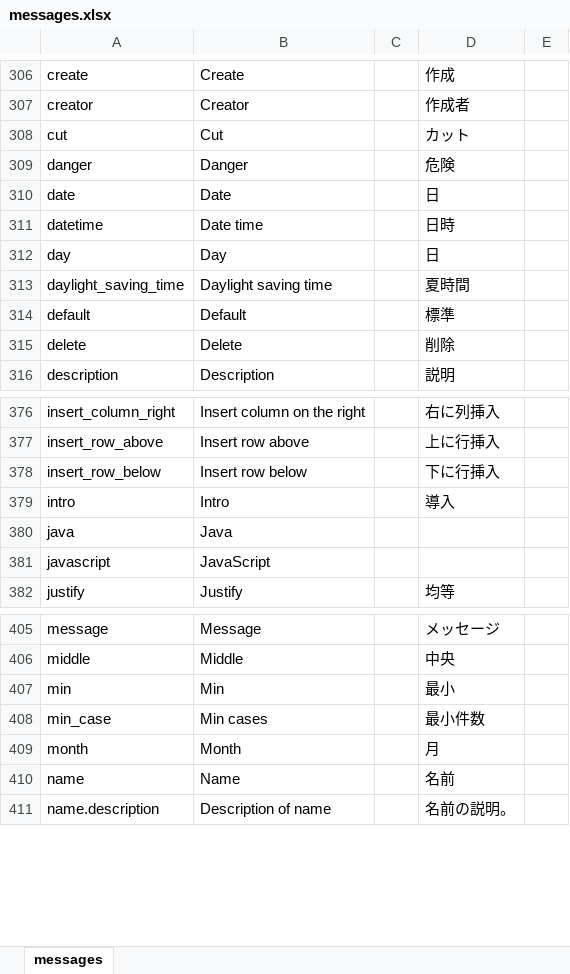
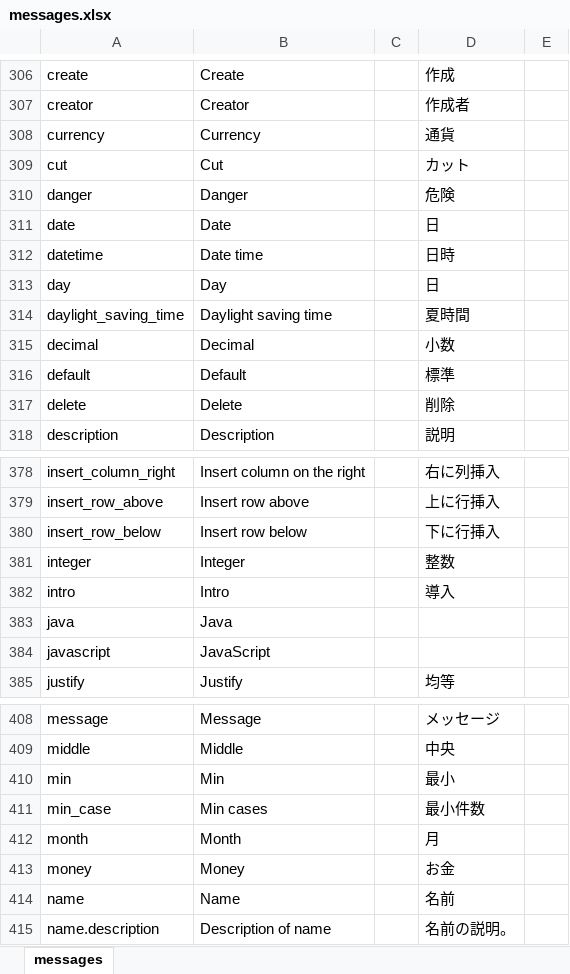
Before and after one commit to almothafar/FinePlay, an Excel workbook: conf/messages.xlsx, sheet messages, drawn as a sheet; only a part is shown, gaps mark what is left out; values as stored, in another font and other column widths than the file's, no borders; the diff names each change by its address in the sheet, - before the commit and + after, or states it on an @@ line.

```diff
--- a/conf/messages.xlsx (sheet messages)
+++ b/conf/messages.xlsx (sheet messages)
+row 308: currency | Currency |  | 通貨
+row 315: decimal | Decimal |  | 小数
+row 381: integer | Integer |  | 整数
+row 413: money | Money |  | お金
```
Also changed, not shown: 45 other files.
